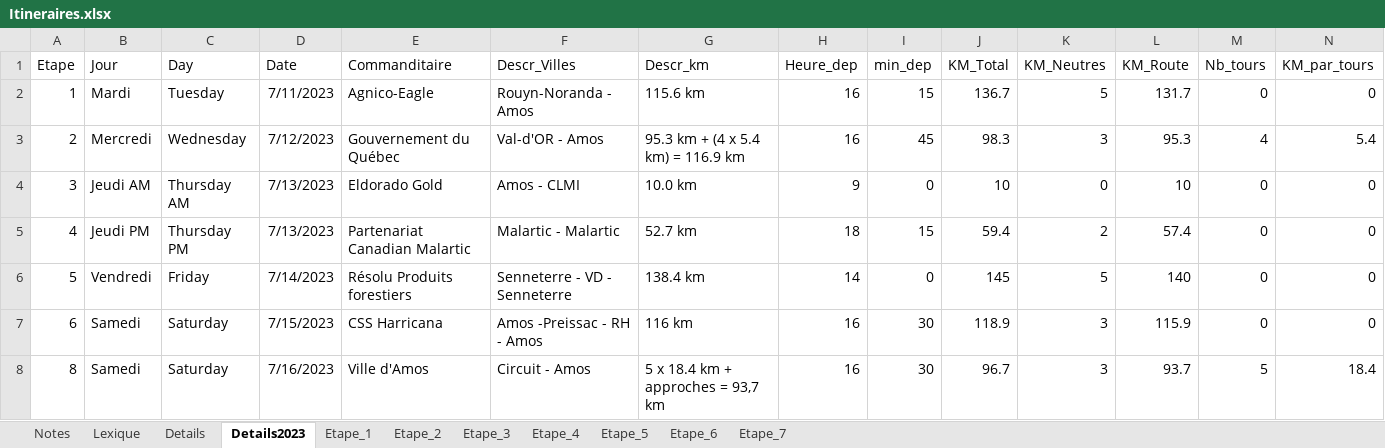
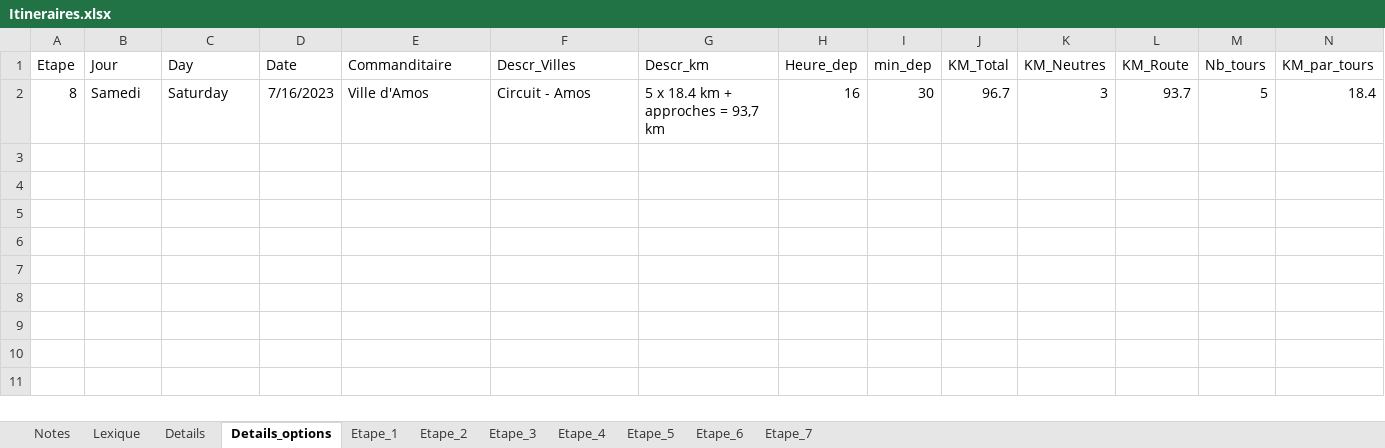
Before and after one commit to TourAbitibi/guide2023, an Excel workbook: excel/Itineraires.xlsx, sheet Details_options, drawn as a sheet; only a part is shown; values as stored, in another font and other column widths than the file's, no borders; table styles not drawn; rows hold the shown columns only; the diff names each change by its address in the sheet, - before the commit and + after, or states it on an @@ line.

Commit message:
Modification du calcul du temps avec lubridate

```diff
--- a/excel/Itineraires.xlsx (sheet Details_options)
+++ b/excel/Itineraires.xlsx (sheet Details_options)
-sheet tab: Details2023
+sheet tab: Details_options
-row 2: 1 | Mardi | Tuesday | 7/11/2023 | Agnico-Eagle | Rouyn-Noranda - Amos | 115.6 km | 16 | 15 | 136.7 | 5 | 131.7 | 0 | 0
-row 3: 2 | Mercredi | Wednesday | 7/12/2023 | Gouvernement du Québec | Val-d'OR - Amos | 95.3 km + (4 x 5.4 km) = 116.9 km | 16 | 45 | 98.3 | 3 | 95.3 | 4 | 5.4
-row 4: 3 | Jeudi AM | Thursday AM | 7/13/2023 | Eldorado Gold | Amos - CLMI | 10.0 km | 9 | 0 | 10 | 0 | 10 | 0 | 0
-row 5: 4 | Jeudi PM | Thursday PM | 7/13/2023 | Partenariat Canadian Malartic | Malartic - Malartic | 52.7 km | 18 | 15 | 59.4 | 2 | 57.4 | 0 | 0
-row 6: 5 | Vendredi | Friday | 7/14/2023 | Résolu Produits forestiers | Senneterre - VD - Senneterre | 138.4 km | 14 | 0 | 145 | 5 | 140 | 0 | 0
-row 7: 6 | Samedi | Saturday | 7/15/2023 | CSS Harricana | Amos -Preissac - RH - Amos | 116 km | 16 | 30 | 118.9 | 3 | 115.9 | 0 | 0
```
Also changed, not shown: sheet Details, sheet Etape_1, sheet Etape_2.
